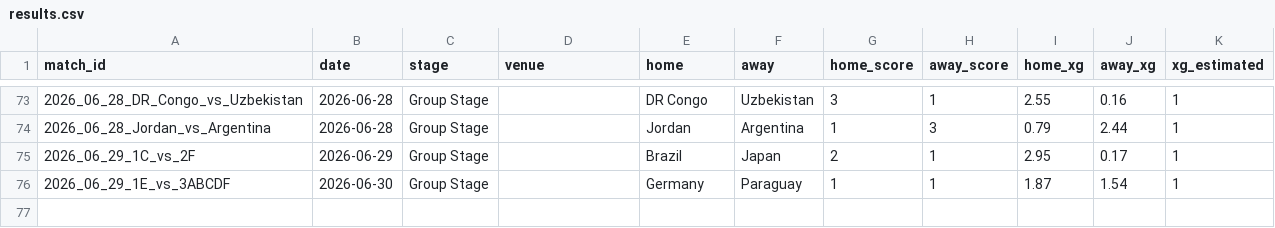
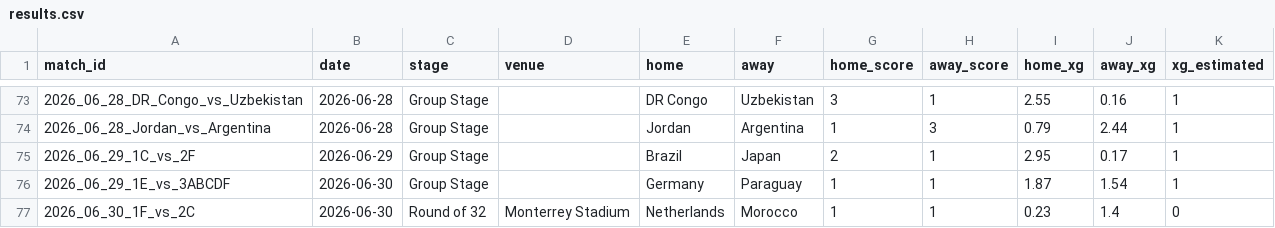
Before and after one commit to RShiri/XWORLDCUPTWIT, a CSV file: wc2026_dashboard/database/results.csv, drawn as a sheet; only a part is shown, gaps mark what is left out.

```diff
--- a/wc2026_dashboard/database/results.csv
+++ b/wc2026_dashboard/database/results.csv
@@ -76 +76,2 @@ match_id,date,stage,venue,home,away,home_score,away_score,home_xg,away_xg,xg_est
 2026_06_29_1E_vs_3ABCDF,2026-06-30,Group Stage,,Germany,Paraguay,1,1,1.87,1.54,1
+2026_06_30_1F_vs_2C,2026-06-30,Round of 32,Monterrey Stadium,Netherlands,Morocco,1,1,0.23,1.4,0
```
Also changed, not shown: wc2026_dashboard/database/player_match_stats.csv, wc2026_dashboard/database/players.csv, 9 other files.
